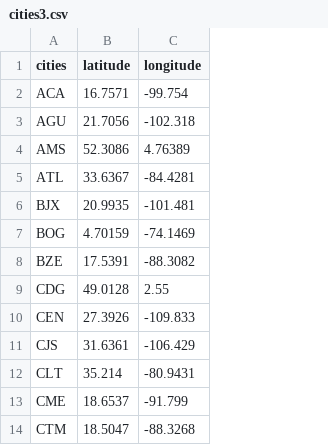
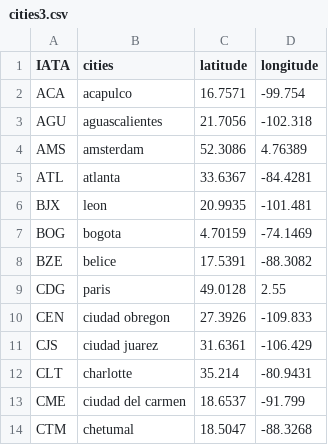
Before and after one commit to RaulLabonne/Proyecto-1, a CSV file: src/database/cities3.csv, drawn as a sheet; only a part is shown; the diff names each change by its address in the sheet, - before the commit and + after, or states it on an @@ line.

Commit message:
se añadieron el nombre de las ciudades en cities3.csv

```diff
--- a/src/database/cities3.csv
+++ b/src/database/cities3.csv
+column B (cities), rows 2-14: acapulco | aguascalientes | amsterdam | atlanta | leon | bogota | belice | paris | ciudad obregon | ciudad juarez | charlotte | ciudad del carmen | chetumal
-A1: cities
+A1: IATA
```
